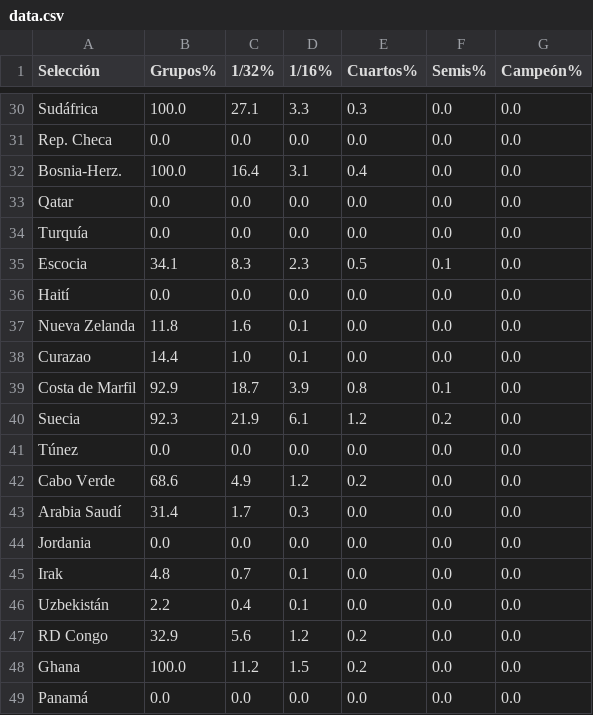
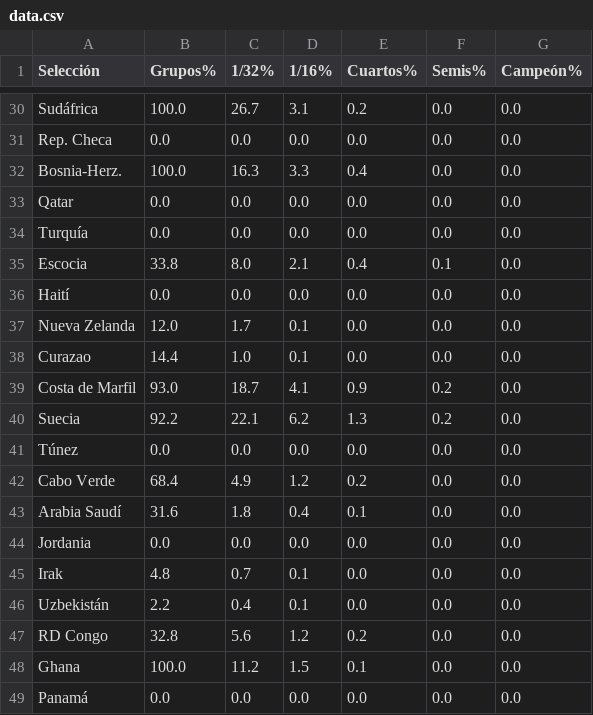
Before and after one commit to mikedataspain/mundial-elo, a CSV file: data.csv, drawn as a sheet; only a part is shown, gaps mark what is left out; the diff covers the shown part only; the diff names each change by its address in the sheet, - before the commit and + after, or states it on an @@ line.

```diff
--- a/data.csv
+++ b/data.csv
-C30 (1/32%): 27.1
+C30 (1/32%): 26.7
-D30 (1/16%): 3.3
+D30 (1/16%): 3.1
-E30 (Cuartos%): 0.3
+E30 (Cuartos%): 0.2
-C32 (1/32%): 16.4
+C32 (1/32%): 16.3
-D32 (1/16%): 3.1
+D32 (1/16%): 3.3
-B35 (Grupos%): 34.1
+B35 (Grupos%): 33.8
-C35 (1/32%): 8.3
+C35 (1/32%): 8.0
-D35 (1/16%): 2.3
+D35 (1/16%): 2.1
-E35 (Cuartos%): 0.5
+E35 (Cuartos%): 0.4
-B37 (Grupos%): 11.8
+B37 (Grupos%): 12.0
-C37 (1/32%): 1.6
+C37 (1/32%): 1.7
-B39 (Grupos%): 92.9
+B39 (Grupos%): 93.0
-D39 (1/16%): 3.9
+D39 (1/16%): 4.1
-E39 (Cuartos%): 0.8
+E39 (Cuartos%): 0.9
-F39 (Semis%): 0.1
+F39 (Semis%): 0.2
-B40 (Grupos%): 92.3
+B40 (Grupos%): 92.2
-C40 (1/32%): 21.9
+C40 (1/32%): 22.1
-D40 (1/16%): 6.1
+D40 (1/16%): 6.2
-E40 (Cuartos%): 1.2
+E40 (Cuartos%): 1.3
-B42 (Grupos%): 68.6
+B42 (Grupos%): 68.4
-B43 (Grupos%): 31.4
+B43 (Grupos%): 31.6
-C43 (1/32%): 1.7
+C43 (1/32%): 1.8
-D43 (1/16%): 0.3
+D43 (1/16%): 0.4
-E43 (Cuartos%): 0.0
+E43 (Cuartos%): 0.1
-B47 (Grupos%): 32.9
+B47 (Grupos%): 32.8
-E48 (Cuartos%): 0.2
+E48 (Cuartos%): 0.1
```
Also changed, not shown: 6 added rows, 6 removed rows and 81 edited cells elsewhere in this file.
